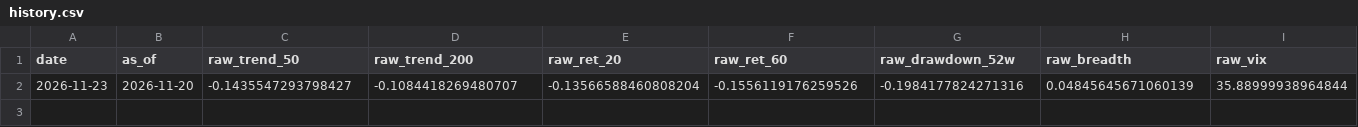
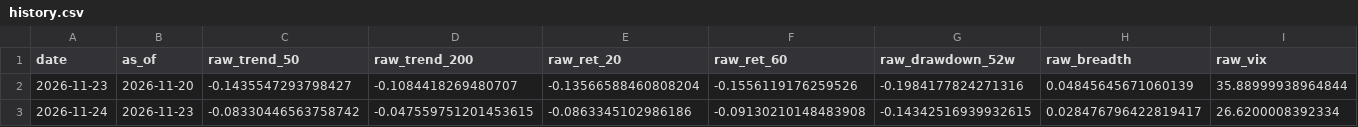
Before and after one commit to 22jaeholee-a11y/index-report, a CSV file: model/history.csv, drawn as a sheet; only a part is shown; rows hold the shown columns only; the diff names each change by its address in the sheet, - before the commit and + after, or states it on an @@ line.

```diff
--- a/model/history.csv
+++ b/model/history.csv
+row 3: 2026-11-24 | 2026-11-23 | -0.08330446563758742 | -0.047559751201453615 | -0.0863345102986186 | -0.09130210148483908 | -0.14342516939932615 | 0.028476796422819417 | 26.6200008392334
```
Also changed, not shown: 1 other file.
